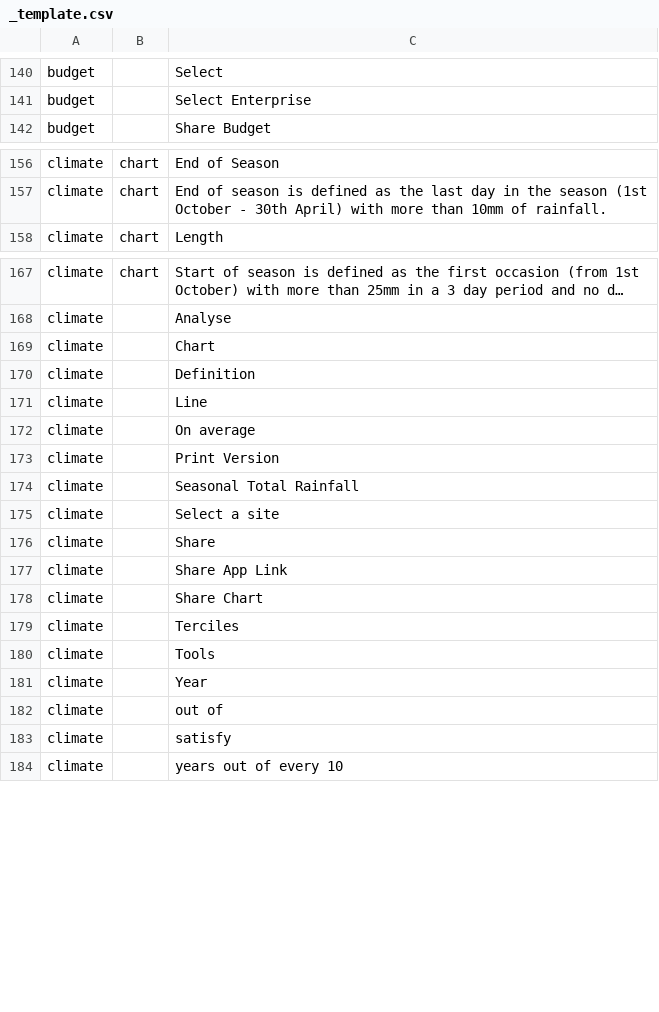
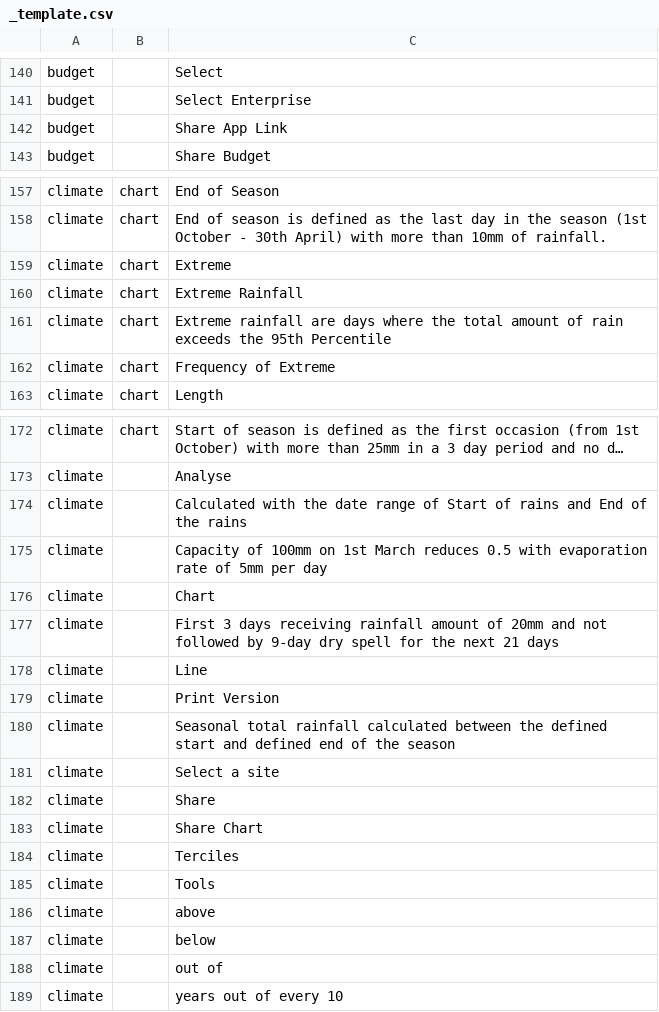
Before and after one commit to e-picsa/picsa-apps, a CSV file: libs/i18n/templates/_template.csv, drawn as a sheet; only a part is shown, gaps mark what is left out; long unchanged cells end in …; removed rows and columns are numbered as before the commit, all else as after; the diff names each change by its address in the sheet, - before the commit and + after, or states it on an @@ line.

Commit message:
chore: update translations

```diff
--- a/libs/i18n/templates/_template.csv
+++ b/libs/i18n/templates/_template.csv
+row 142: budget |  | Share App Link
+row 159: climate | chart | Extreme
+row 160: climate | chart | Extreme Rainfall
+row 161: climate | chart | Extreme rainfall are days where the total amount of rain exceeds the 95th Percentile
+row 162: climate | chart | Frequency of Extreme
+row 174: climate |  | Calculated with the date range of Start of rains and End of the rains
+row 175: climate |  | Capacity of 100mm on 1st March reduces 0.5 with evaporation rate of 5mm per day
-C177: Definition
+C177: First 3 days receiving rainfall amount of 20mm and not followed by 9-day dry spell for the next 21 days
-row 172: climate |  | On average
-C180: Seasonal Total Rainfall
+C180: Seasonal total rainfall calculated between the defined start and defined end of the season
-row 177: climate |  | Share App Link
-C186: Year
+C186: above
+row 187: climate |  | below
-row 183: climate |  | satisfy
```
Also changed, not shown: 8 other files.
